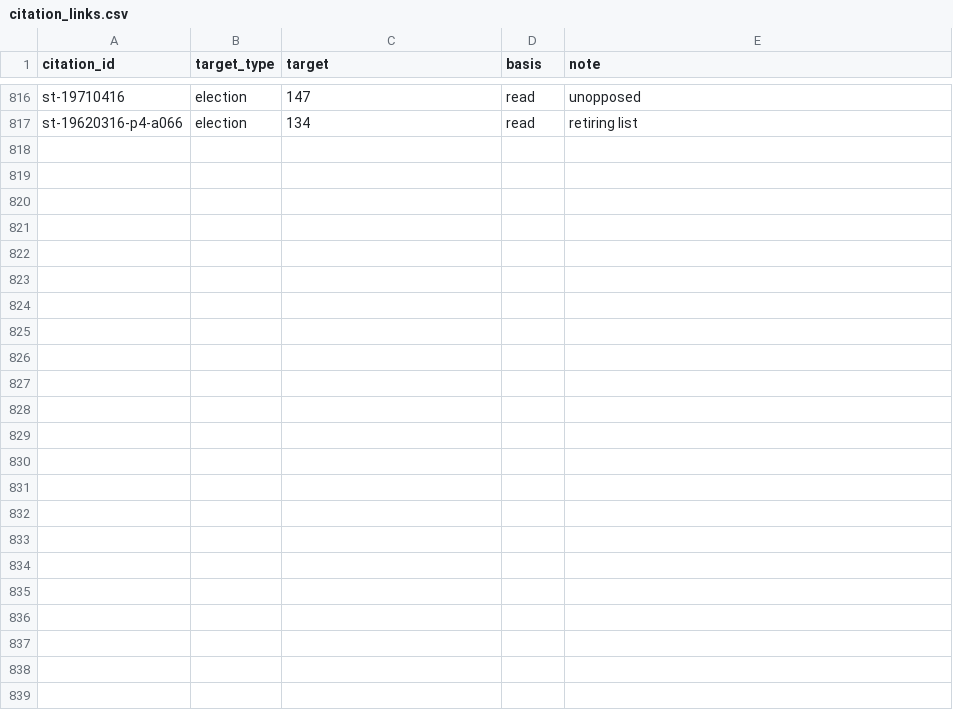
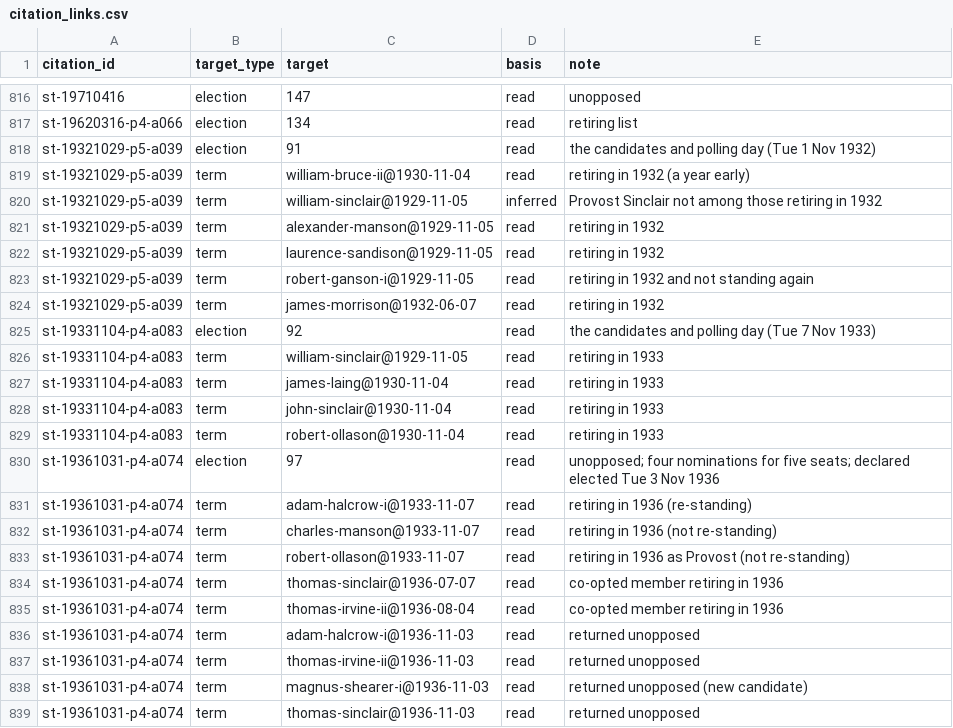
Before and after one commit to ShetlandJ/shetland-political-history, a CSV file: data/citation_links.csv, drawn as a sheet; only a part is shown, gaps mark what is left out.

```diff
--- a/data/citation_links.csv
+++ b/data/citation_links.csv
@@ -817 +817,23 @@ st-19710416,election,147,read,unopposed
 st-19620316-p4-a066,election,134,read,retiring list
+st-19321029-p5-a039,election,91,read,the candidates and polling day (Tue 1 Nov 1932)
+st-19321029-p5-a039,term,william-bruce-ii@1930-11-04,read,retiring in 1932 (a year early)
+st-19321029-p5-a039,term,william-sinclair@1929-11-05,inferred,Provost Sinclair not among those retiring in 1932
+st-19321029-p5-a039,term,alexander-manson@1929-11-05,read,retiring in 1932
+st-19321029-p5-a039,term,laurence-sandison@1929-11-05,read,retiring in 1932
+st-19321029-p5-a039,term,robert-ganson-i@1929-11-05,read,retiring in 1932 and not standing again
+st-19321029-p5-a039,term,james-morrison@1932-06-07,read,retiring in 1932
+st-19331104-p4-a083,election,92,read,the candidates and polling day (Tue 7 Nov 1933)
+st-19331104-p4-a083,term,william-sinclair@1929-11-05,read,retiring in 1933
+st-19331104-p4-a083,term,james-laing@1930-11-04,read,retiring in 1933
+st-19331104-p4-a083,term,john-sinclair@1930-11-04,read,retiring in 1933
+st-19331104-p4-a083,term,robert-ollason@1930-11-04,read,retiring in 1933
+st-19361031-p4-a074,election,97,read,unopposed; four nominations for five seats; declared elected Tue 3 Nov 1936
+st-19361031-p4-a074,term,adam-halcrow-i@1933-11-07,read,retiring in 1936 (re-standing)
+st-19361031-p4-a074,term,charles-manson@1933-11-07,read,retiring in 1936 (not re-standing)
+st-19361031-p4-a074,term,robert-ollason@1933-11-07,read,retiring in 1936 as Provost (not re-standing)
+st-19361031-p4-a074,term,thomas-sinclair@1936-07-07,read,co-opted member retiring in 1936
+st-19361031-p4-a074,term,thomas-irvine-ii@1936-08-04,read,co-opted member retiring in 1936
+st-19361031-p4-a074,term,adam-halcrow-i@1936-11-03,read,returned unopposed
+st-19361031-p4-a074,term,thomas-irvine-ii@1936-11-03,read,returned unopposed
+st-19361031-p4-a074,term,magnus-shearer-i@1936-11-03,read,returned unopposed (new candidate)
+st-19361031-p4-a074,term,thomas-sinclair@1936-11-03,read,returned unopposed
```
Also changed, not shown: data/citations.csv, 3 other files.
